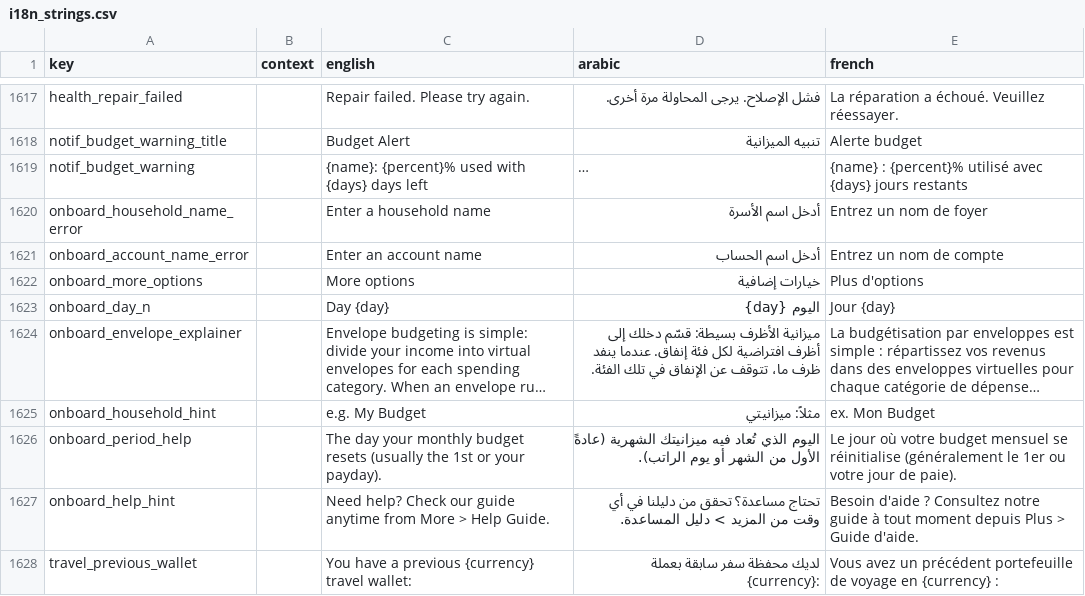
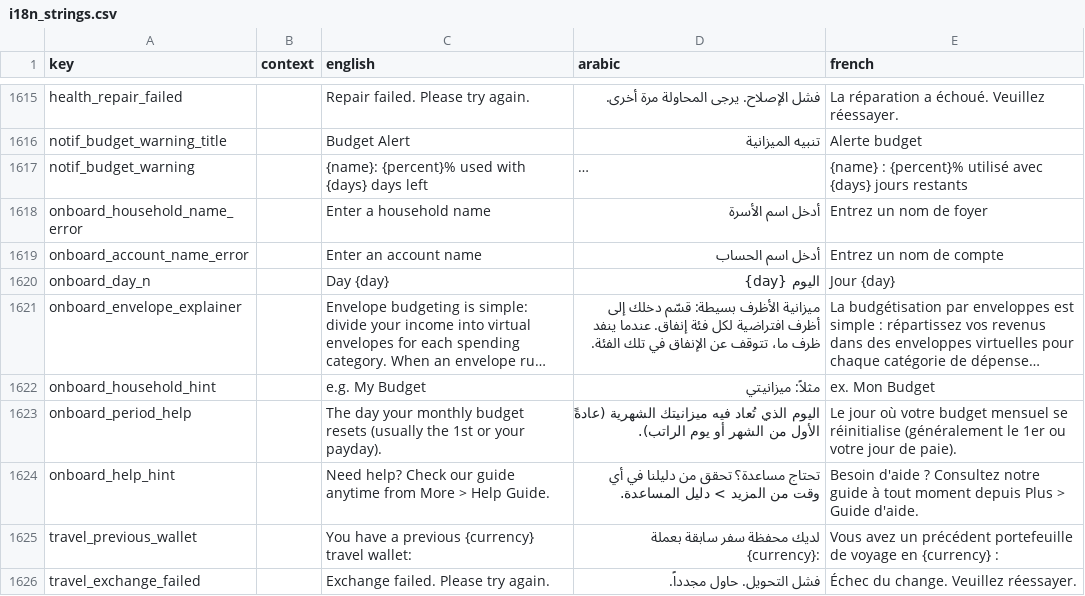
Before and after one commit to samerc/BudgetSeal, a CSV file: docs/i18n_strings.csv, drawn as a sheet; only a part is shown, gaps mark what is left out; the shorter side is filled out with more unchanged rows; long unchanged cells end in …; the diff covers the shown part only.

```diff
--- a/docs/i18n_strings.csv
+++ b/docs/i18n_strings.csv
@@ -1621,3 +1619,2 @@ onboard_household_name_error,,Enter a household name,أدخل اسم الأسر
 onboard_account_name_error,,Enter an account name,أدخل اسم الحساب,Entrez un nom de compte
-onboard_more_options,,More options,خيارات إضافية,Plus d'options
 onboard_day_n,,Day {day},اليوم {day},Jour {day}
```
Also changed, not shown: 2 added rows, 2 removed rows and 21 edited cells elsewhere in this file, 13 other files.
